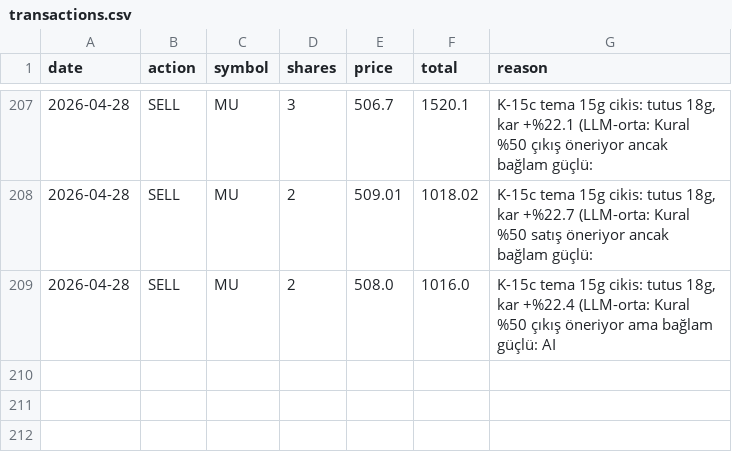
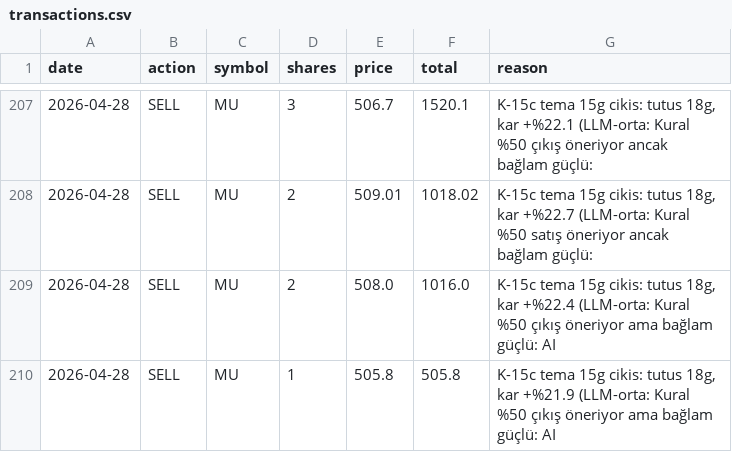
Before and after one commit to zeynelgun-afk/portfolio-tracker, a CSV file: data/transactions.csv, drawn as a sheet; only a part is shown, gaps mark what is left out.

```diff
--- a/data/transactions.csv
+++ b/data/transactions.csv
@@ -209 +209,2 @@ date,action,symbol,shares,price,total,reason
 2026-04-28,SELL,MU,2,508.0,1016.0,"K-15c tema 15g cikis: tutus 18g, kar +%22.4 (LLM-orta: Kural %50 çıkış öneriyor ama bağlam güçlü: AI"
+2026-04-28,SELL,MU,1,505.8,505.8,"K-15c tema 15g cikis: tutus 18g, kar +%21.9 (LLM-orta: Kural %50 çıkış öneriyor ama bağlam güçlü: AI"
```
Also changed, not shown: 8 other files.
